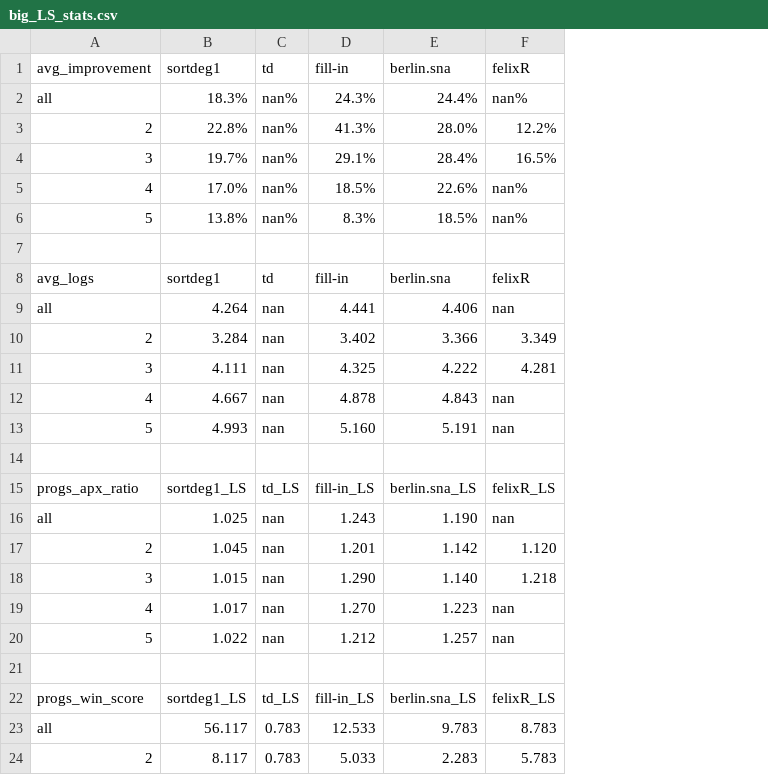
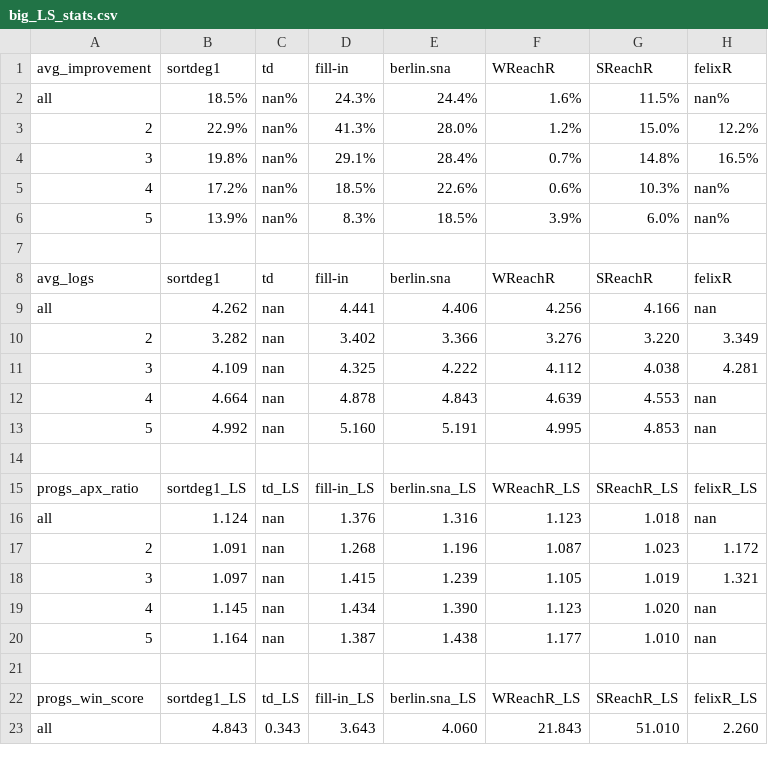
Before and after one commit to Swistakk/Sparsity, a CSV file: networks/big_LS_stats.csv, drawn as a sheet; only a part is shown; removed rows and columns are numbered as before the commit, all else as after; the diff covers the shown part only; the diff names each change by its address in the sheet, - before the commit and + after, or states it on an @@ line.

```diff
--- a/networks/big_LS_stats.csv
+++ b/networks/big_LS_stats.csv
+column F (WReachR), rows 2-22: 1.6% | 1.2% | 0.7% | 0.6% | 3.9% |  | WReachR | 4.256 | 3.276 | 4.112 | 4.639 | 4.995 |  | WReachR_LS | 1.123 | 1.087 | 1.105 | 1.123 | 1.177 |  | WReachR_LS
+column G (SReachR), rows 2-22: 11.5% | 15.0% | 14.8% | 10.3% | 6.0% |  | SReachR | 4.166 | 3.220 | 4.038 | 4.553 | 4.853 |  | SReachR_LS | 1.018 | 1.023 | 1.019 | 1.020 | 1.010 |  | SReachR_LS
-B2 (sortdeg1): 18.3%
+B2 (sortdeg1): 18.5%
-B3 (sortdeg1): 22.8%
+B3 (sortdeg1): 22.9%
-B4 (sortdeg1): 19.7%
+B4 (sortdeg1): 19.8%
-B5 (sortdeg1): 17.0%
+B5 (sortdeg1): 17.2%
-B6 (sortdeg1): 13.8%
+B6 (sortdeg1): 13.9%
-B9 (sortdeg1): 4.264
+B9 (sortdeg1): 4.262
-B10 (sortdeg1): 3.284
+B10 (sortdeg1): 3.282
-B11 (sortdeg1): 4.111
+B11 (sortdeg1): 4.109
-B12 (sortdeg1): 4.667
+B12 (sortdeg1): 4.664
-B13 (sortdeg1): 4.993
+B13 (sortdeg1): 4.992
-B16 (sortdeg1): 1.025
+B16 (sortdeg1): 1.124
-D16 (fill-in): 1.243
+D16 (fill-in): 1.376
-E16 (berlin.sna): 1.190
+E16 (berlin.sna): 1.316
-B17 (sortdeg1): 1.045
+B17 (sortdeg1): 1.091
-D17 (fill-in): 1.201
+D17 (fill-in): 1.268
-E17 (berlin.sna): 1.142
+E17 (berlin.sna): 1.196
-H17 (felixR): 1.120
+H17 (felixR): 1.172
-B18 (sortdeg1): 1.015
+B18 (sortdeg1): 1.097
-D18 (fill-in): 1.290
+D18 (fill-in): 1.415
-E18 (berlin.sna): 1.140
+E18 (berlin.sna): 1.239
-H18 (felixR): 1.218
+H18 (felixR): 1.321
-B19 (sortdeg1): 1.017
+B19 (sortdeg1): 1.145
-D19 (fill-in): 1.270
+D19 (fill-in): 1.434
-E19 (berlin.sna): 1.223
+E19 (berlin.sna): 1.390
-B20 (sortdeg1): 1.022
+B20 (sortdeg1): 1.164
-D20 (fill-in): 1.212
+D20 (fill-in): 1.387
-E20 (berlin.sna): 1.257
+E20 (berlin.sna): 1.438
-row 23: all | 56.117 | 0.783 | 12.533 | 9.783 | 8.783
-row 24: 2 | 8.117 | 0.783 | 5.033 | 2.283 | 5.783
+row 23: all | 4.843 | 0.343 | 3.643 | 4.060 | 21.843 | 51.010 | 2.260
```
Also changed, not shown: 1 added row and 10 edited cells elsewhere in this file, networks/big_stats.csv, networks/huge_LS_rep.csv, 3 other files.
